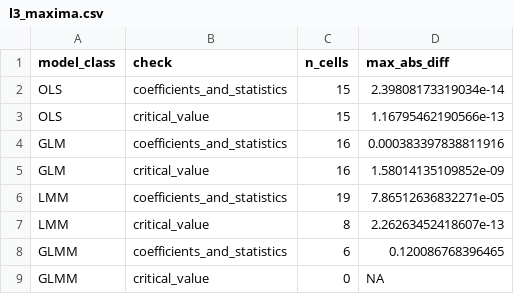
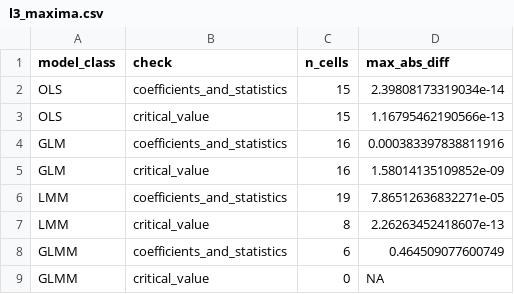
Before and after one commit to pawlenartowicz/MCPower, a CSV file: validation/data/l3_maxima.csv, drawn as a sheet.

```diff
--- a/validation/data/l3_maxima.csv
+++ b/validation/data/l3_maxima.csv
@@ -7,3 +7,3 @@
 "LMM","critical_value",8,2.26263452418607e-13
-"GLMM","coefficients_and_statistics",6,0.120086768396465
+"GLMM","coefficients_and_statistics",6,0.464509077600749
 "GLMM","critical_value",0,NA
```
Also changed, not shown: 14 other files.
